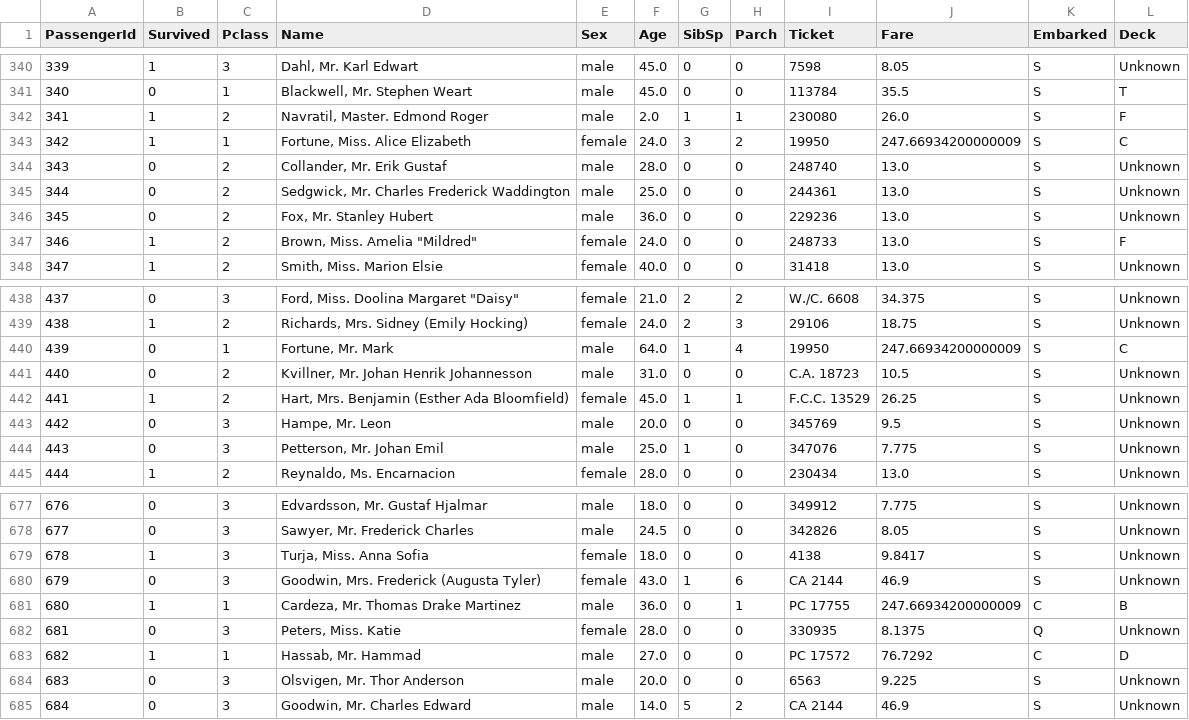
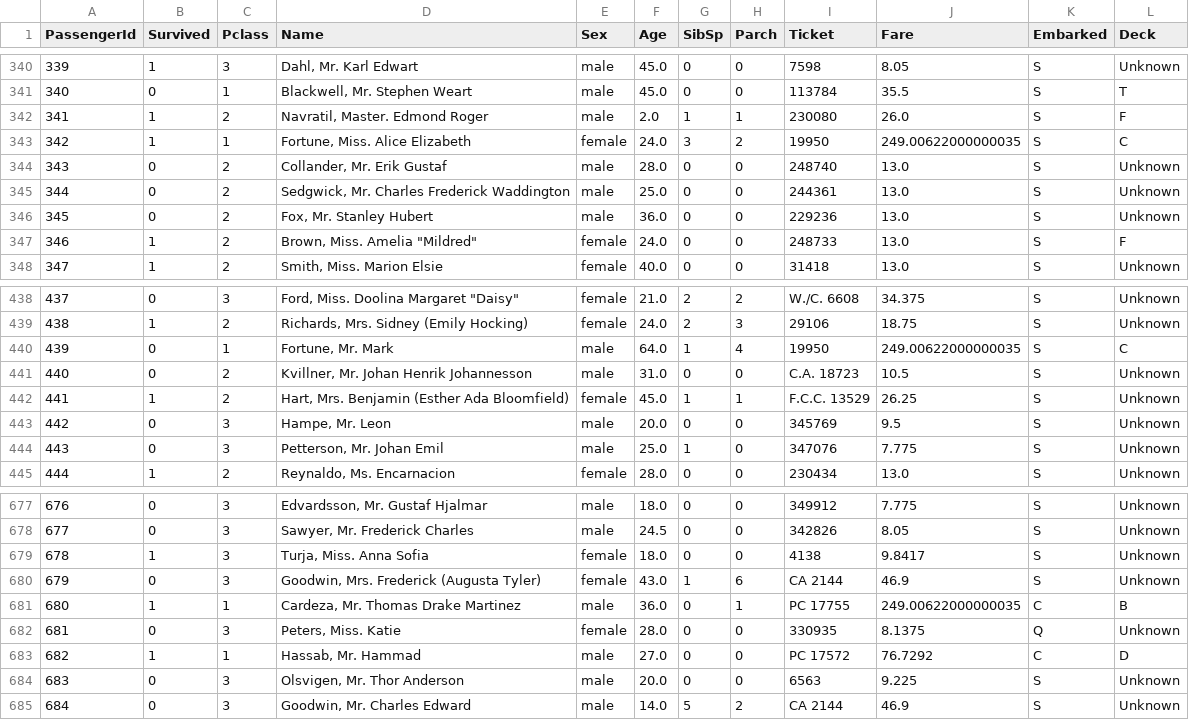
Before and after one commit to MorrisAmir/titanic_assignment, a CSV file: data/train_cleaned.csv, drawn as a sheet; only a part is shown, gaps mark what is left out; the diff covers the shown part only.

```diff
--- a/data/train_cleaned.csv
+++ b/data/train_cleaned.csv
@@ -342,3 +342,3 @@ PassengerId,Survived,Pclass,Name,Sex,Age,SibSp,Parch,Ticket,Fare,Embarked,Deck
 341,1,2,"Navratil, Master. Edmond Roger",male,2.0,1,1,230080,26.0,S,F
-342,1,1,"Fortune, Miss. Alice Elizabeth",female,24.0,3,2,19950,247.66934200000009,S,C
+342,1,1,"Fortune, Miss. Alice Elizabeth",female,24.0,3,2,19950,249.00622000000035,S,C
 343,0,2,"Collander, Mr. Erik Gustaf",male,28.0,0,0,248740,13.0,S,Unknown
@@ -439,3 +439,3 @@ PassengerId,Survived,Pclass,Name,Sex,Age,SibSp,Parch,Ticket,Fare,Embarked,Deck
 438,1,2,"Richards, Mrs. Sidney (Emily Hocking)",female,24.0,2,3,29106,18.75,S,Unknown
-439,0,1,"Fortune, Mr. Mark",male,64.0,1,4,19950,247.66934200000009,S,C
+439,0,1,"Fortune, Mr. Mark",male,64.0,1,4,19950,249.00622000000035,S,C
 440,0,2,"Kvillner, Mr. Johan Henrik Johannesson",male,31.0,0,0,C.A. 18723,10.5,S,Unknown
@@ -680,3 +680,3 @@ PassengerId,Survived,Pclass,Name,Sex,Age,SibSp,Parch,Ticket,Fare,Embarked,Deck
 679,0,3,"Goodwin, Mrs. Frederick (Augusta Tyler)",female,43.0,1,6,CA 2144,46.9,S,Unknown
-680,1,1,"Cardeza, Mr. Thomas Drake Martinez",male,36.0,0,1,PC 17755,247.66934200000009,C,B
+680,1,1,"Cardeza, Mr. Thomas Drake Martinez",male,36.0,0,1,PC 17755,249.00622000000035,C,B
 681,0,3,"Peters, Miss. Katie",female,28.0,0,0,330935,8.1375,Q,Unknown
```
Also changed, not shown: 6 edited cells elsewhere in this file, data/train_engineered.csv, 3 other files.
